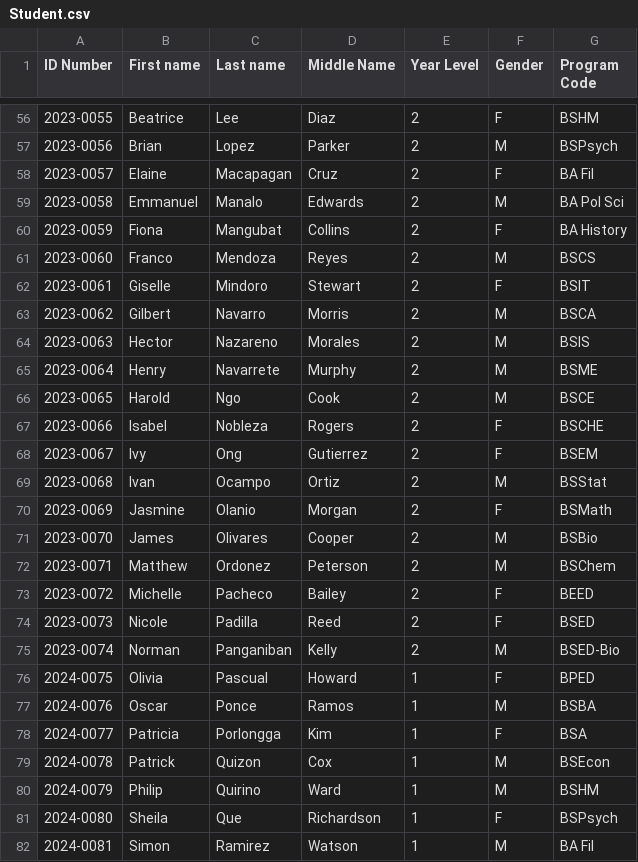
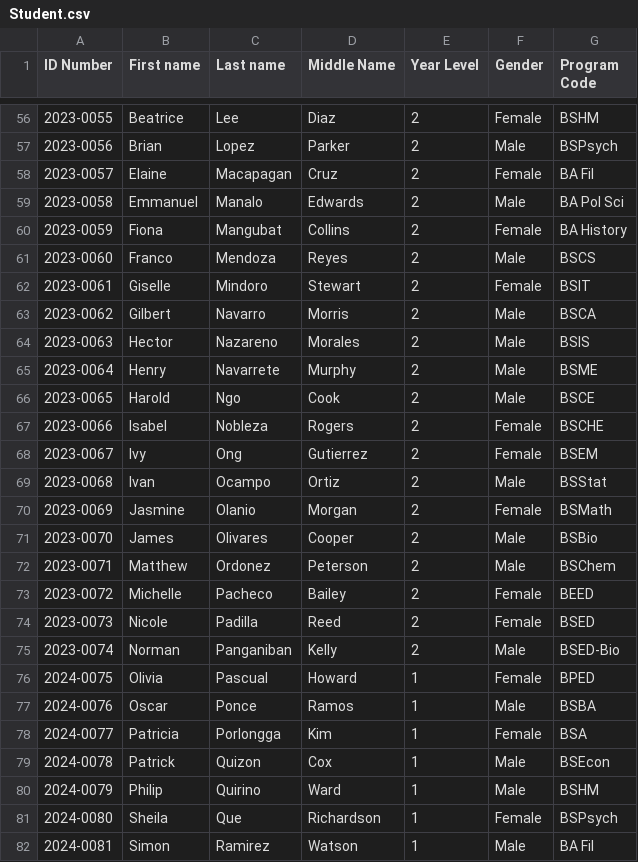
Before and after one commit to Kris2103/CCC151-CSV, a CSV file: Student.csv, drawn as a sheet; only a part is shown, gaps mark what is left out; the diff covers the shown part only.

```diff
--- a/Student.csv
+++ b/Student.csv
@@ -56,27 +56,27 @@
-2023-0055,Beatrice,Lee,Diaz,2,F,BSHM
-2023-0056,Brian,Lopez,Parker,2,M,BSPsych
-2023-0057,Elaine,Macapagan,Cruz,2,F,BA Fil
-2023-0058,Emmanuel,Manalo,Edwards,2,M,BA Pol Sci
-2023-0059,Fiona,Mangubat,Collins,2,F,BA History
-2023-0060,Franco,Mendoza,Reyes,2,M,BSCS
-2023-0061,Giselle,Mindoro,Stewart,2,F,BSIT
-2023-0062,Gilbert,Navarro,Morris,2,M,BSCA
-2023-0063,Hector,Nazareno,Morales,2,M,BSIS
-2023-0064,Henry,Navarrete,Murphy,2,M,BSME
-2023-0065,Harold,Ngo,Cook,2,M,BSCE
-2023-0066,Isabel,Nobleza,Rogers,2,F,BSCHE
-2023-0067,Ivy,Ong,Gutierrez,2,F,BSEM
-2023-0068,Ivan,Ocampo,Ortiz,2,M,BSStat
-2023-0069,Jasmine,Olanio,Morgan,2,F,BSMath
-2023-0070,James,Olivares,Cooper,2,M,BSBio
-2023-0071,Matthew,Ordonez,Peterson,2,M,BSChem
-2023-0072,Michelle,Pacheco,Bailey,2,F,BEED
-2023-0073,Nicole,Padilla,Reed,2,F,BSED
-2023-0074,Norman,Panganiban,Kelly,2,M,BSED-Bio
-2024-0075,Olivia,Pascual,Howard,1,F,BPED
-2024-0076,Oscar,Ponce,Ramos,1,M,BSBA
-2024-0077,Patricia,Porlongga,Kim,1,F,BSA
-2024-0078,Patrick,Quizon,Cox,1,M,BSEcon
-2024-0079,Philip,Quirino,Ward,1,M,BSHM
-2024-0080,Sheila,Que,Richardson,1,F,BSPsych
-2024-0081,Simon,Ramirez,Watson,1,M,BA Fil
+2023-0055,Beatrice,Lee,Diaz,2,Female,BSHM
+2023-0056,Brian,Lopez,Parker,2,Male,BSPsych
+2023-0057,Elaine,Macapagan,Cruz,2,Female,BA Fil
+2023-0058,Emmanuel,Manalo,Edwards,2,Male,BA Pol Sci
+2023-0059,Fiona,Mangubat,Collins,2,Female,BA History
+2023-0060,Franco,Mendoza,Reyes,2,Male,BSCS
+2023-0061,Giselle,Mindoro,Stewart,2,Female,BSIT
+2023-0062,Gilbert,Navarro,Morris,2,Male,BSCA
+2023-0063,Hector,Nazareno,Morales,2,Male,BSIS
+2023-0064,Henry,Navarrete,Murphy,2,Male,BSME
+2023-0065,Harold,Ngo,Cook,2,Male,BSCE
+2023-0066,Isabel,Nobleza,Rogers,2,Female,BSCHE
+2023-0067,Ivy,Ong,Gutierrez,2,Female,BSEM
+2023-0068,Ivan,Ocampo,Ortiz,2,Male,BSStat
+2023-0069,Jasmine,Olanio,Morgan,2,Female,BSMath
+2023-0070,James,Olivares,Cooper,2,Male,BSBio
+2023-0071,Matthew,Ordonez,Peterson,2,Male,BSChem
+2023-0072,Michelle,Pacheco,Bailey,2,Female,BEED
+2023-0073,Nicole,Padilla,Reed,2,Female,BSED
+2023-0074,Norman,Panganiban,Kelly,2,Male,BSED-Bio
+2024-0075,Olivia,Pascual,Howard,1,Female,BPED
+2024-0076,Oscar,Ponce,Ramos,1,Male,BSBA
+2024-0077,Patricia,Porlongga,Kim,1,Female,BSA
+2024-0078,Patrick,Quizon,Cox,1,Male,BSEcon
+2024-0079,Philip,Quirino,Ward,1,Male,BSHM
+2024-0080,Sheila,Que,Richardson,1,Female,BSPsych
+2024-0081,Simon,Ramirez,Watson,1,Male,BA Fil
```
Also changed, not shown: 1 added row and 81 edited cells elsewhere in this file, College.csv, 16 other files.
